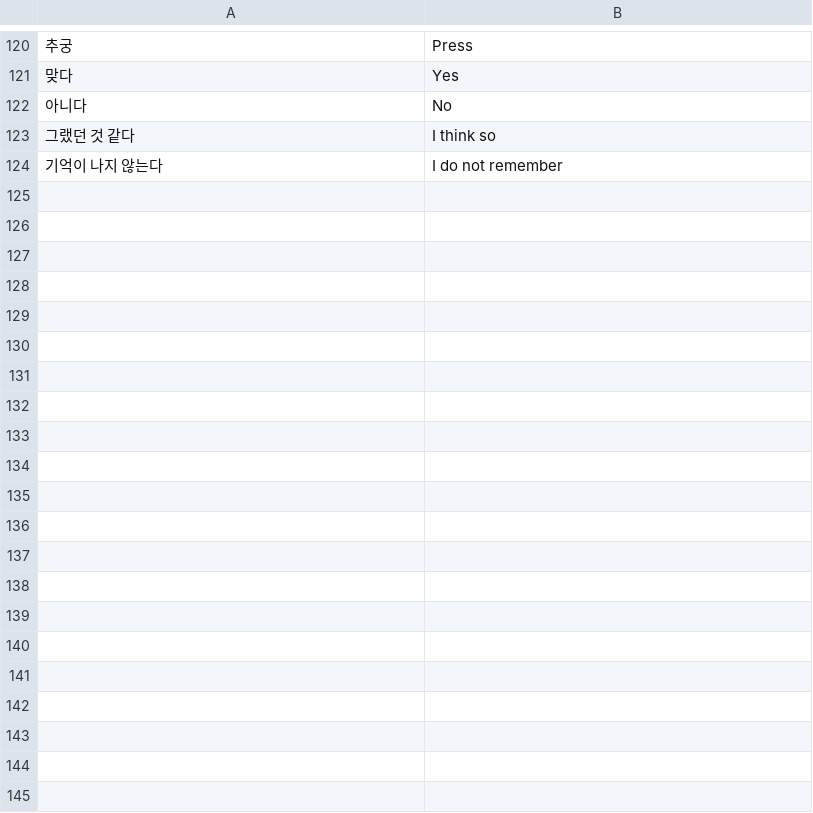
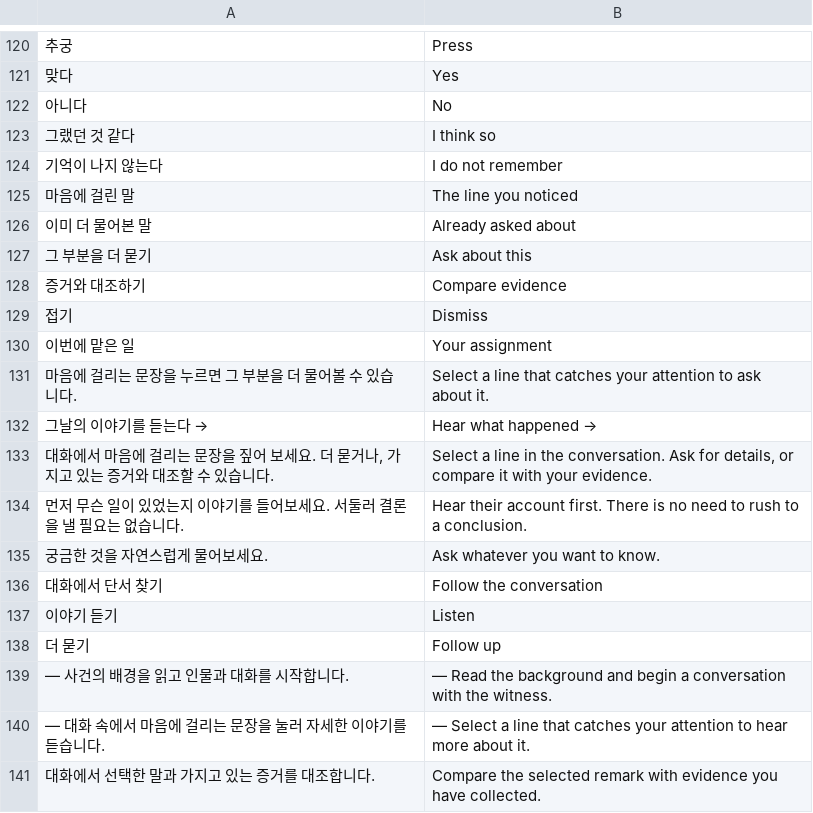
Before and after one commit to baak-jun/unfiled, a TSV file: locales/en/ui.tsv, drawn as a sheet; only a part is shown, gaps mark what is left out; the diff names each change by its address in the sheet, - before the commit and + after, or states it on an @@ line.

Commit message:
Introduce scenes and contextual conversation instead of testimony lists

```diff
--- a/locales/en/ui.tsv
+++ b/locales/en/ui.tsv
+row 125: 마음에 걸린 말 | The line you noticed
+row 126: 이미 더 물어본 말 | Already asked about
+row 127: 그 부분을 더 묻기 | Ask about this
+row 128: 증거와 대조하기 | Compare evidence
+row 129: 접기 | Dismiss
+row 130: 이번에 맡은 일 | Your assignment
+row 131: 마음에 걸리는 문장을 누르면 그 부분을 더 물어볼 수 있습니다. | Select a line that catches your attention to ask about it.
+row 132: 그날의 이야기를 듣는다 → | Hear what happened →
+row 133: 대화에서 마음에 걸리는 문장을 짚어 보세요. 더 묻거나, 가지고 있는 증거와 대조할 수 있습니다. | Select a line in the conversation. Ask for details, or compare it with your evidence.
+row 134: 먼저 무슨 일이 있었는지 이야기를 들어보세요. 서둘러 결론을 낼 필요는 없습니다. | Hear their account first. There is no need to rush to a conclusion.
+row 135: 궁금한 것을 자연스럽게 물어보세요. | Ask whatever you want to know.
+row 136: 대화에서 단서 찾기 | Follow the conversation
+row 137: 이야기 듣기 | Listen
+row 138: 더 묻기 | Follow up
+row 139: — 사건의 배경을 읽고 인물과 대화를 시작합니다. | — Read the background and begin a conversation with the witness.
+row 140: — 대화 속에서 마음에 걸리는 문장을 눌러 자세한 이야기를 듣습니다. | — Select a line that catches your attention to hear more about it.
+row 141: 대화에서 선택한 말과 가지고 있는 증거를 대조합니다. | Compare the selected remark with evidence you have collected.
```
Also changed, not shown: locales/en/engine.tsv, 22 other files.
